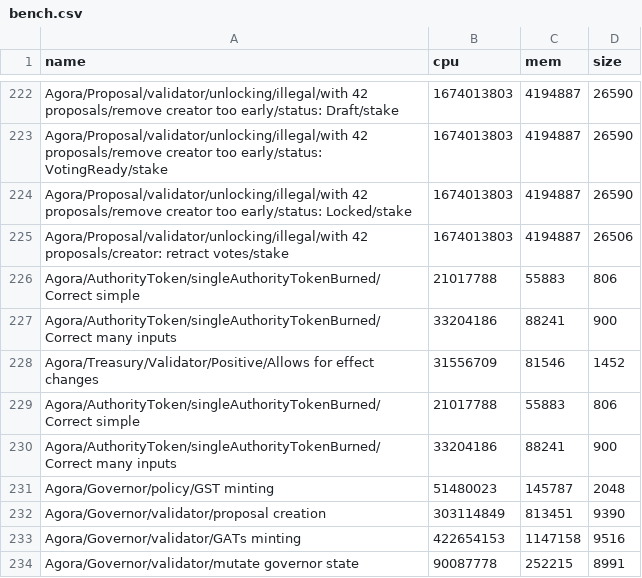
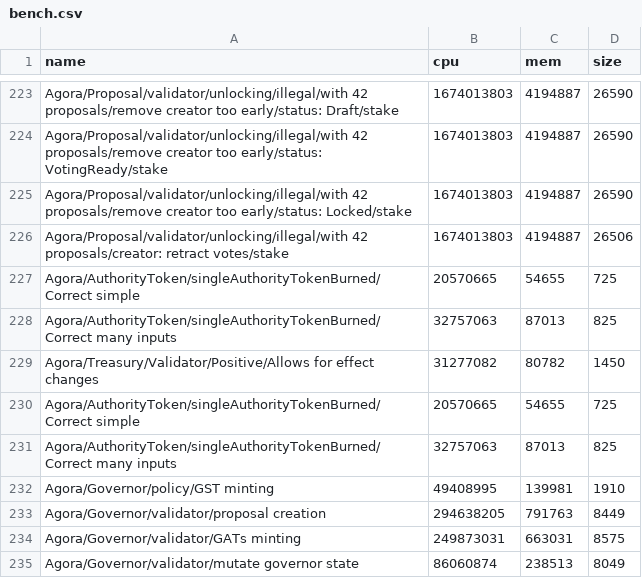
Before and after one commit to Liqwid-Labs/agora, a CSV file: bench.csv, drawn as a sheet; only a part is shown, gaps mark what is left out; the diff covers the shown part only.

```diff
--- a/bench.csv
+++ b/bench.csv
@@ -225,10 +226,10 @@ Agora/Proposal/validator/unlocking/illegal/with 42 proposals/remove creator too
 Agora/Proposal/validator/unlocking/illegal/with 42 proposals/creator: retract votes/stake,1674013803,4194887,26506
-Agora/AuthorityToken/singleAuthorityTokenBurned/Correct simple,21017788,55883,806
-Agora/AuthorityToken/singleAuthorityTokenBurned/Correct many inputs,33204186,88241,900
-Agora/Treasury/Validator/Positive/Allows for effect changes,31556709,81546,1452
-Agora/AuthorityToken/singleAuthorityTokenBurned/Correct simple,21017788,55883,806
-Agora/AuthorityToken/singleAuthorityTokenBurned/Correct many inputs,33204186,88241,900
-Agora/Governor/policy/GST minting,51480023,145787,2048
-Agora/Governor/validator/proposal creation,303114849,813451,9390
-Agora/Governor/validator/GATs minting,422654153,1147158,9516
-Agora/Governor/validator/mutate governor state,90087778,252215,8991
+Agora/AuthorityToken/singleAuthorityTokenBurned/Correct simple,20570665,54655,725
+Agora/AuthorityToken/singleAuthorityTokenBurned/Correct many inputs,32757063,87013,825
+Agora/Treasury/Validator/Positive/Allows for effect changes,31277082,80782,1450
+Agora/AuthorityToken/singleAuthorityTokenBurned/Correct simple,20570665,54655,725
+Agora/AuthorityToken/singleAuthorityTokenBurned/Correct many inputs,32757063,87013,825
+Agora/Governor/policy/GST minting,49408995,139981,1910
+Agora/Governor/validator/proposal creation,294638205,791763,8449
+Agora/Governor/validator/GATs minting,249873031,663031,8575
+Agora/Governor/validator/mutate governor state,86060874,238513,8049
```
Also changed, not shown: 1 added row and 15 edited cells elsewhere in this file, 12 other files.
